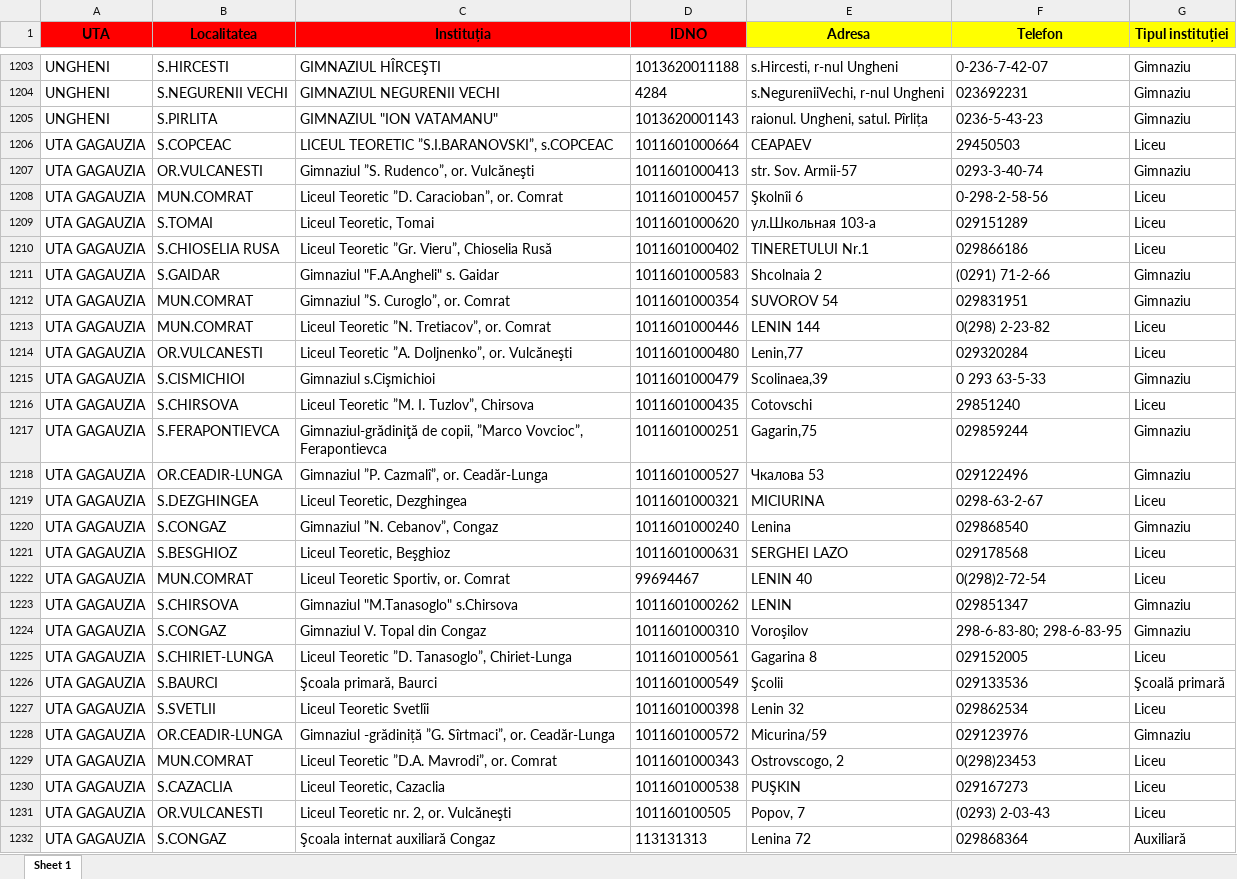
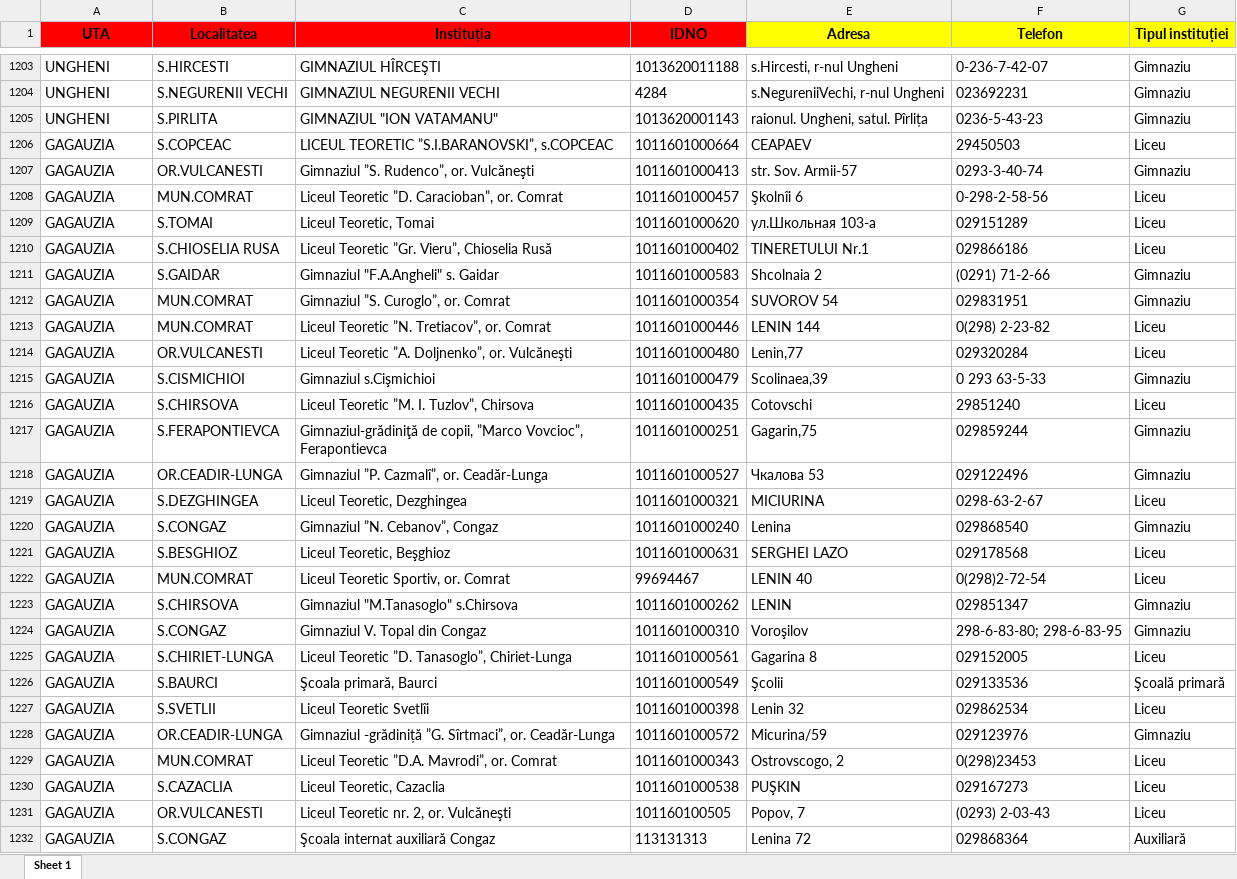
Before and after one commit to serejajar/parse-excel, an Excel workbook: excels/Adresa_scolii_2017-2018.xlsx, sheet Sheet 1, drawn as a sheet; only a part is shown, gaps mark what is left out; values as stored, in another font and other column widths than the file's, no borders; the diff covers the shown part only; the diff names each change by its address in the sheet, - before the commit and + after, or states it on an @@ line.

Commit message:
fixed xml

```diff
--- a/excels/Adresa_scolii_2017-2018.xlsx (sheet Sheet 1)
+++ b/excels/Adresa_scolii_2017-2018.xlsx (sheet Sheet 1)
-A1206:A1232 (UTA): UTA GAGAUZIA
+A1206:A1232 (UTA): GAGAUZIA
```
Also changed, not shown: 33 edited cells elsewhere in this sheet.
